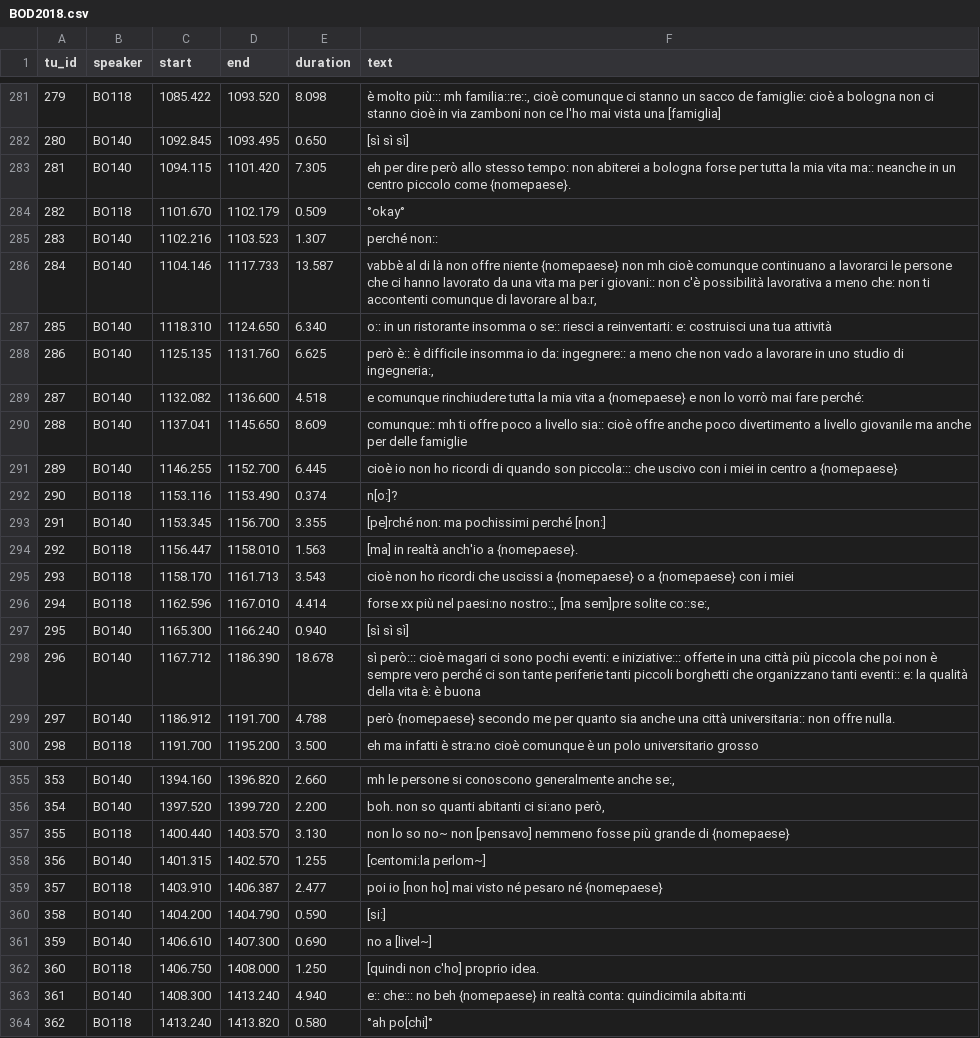
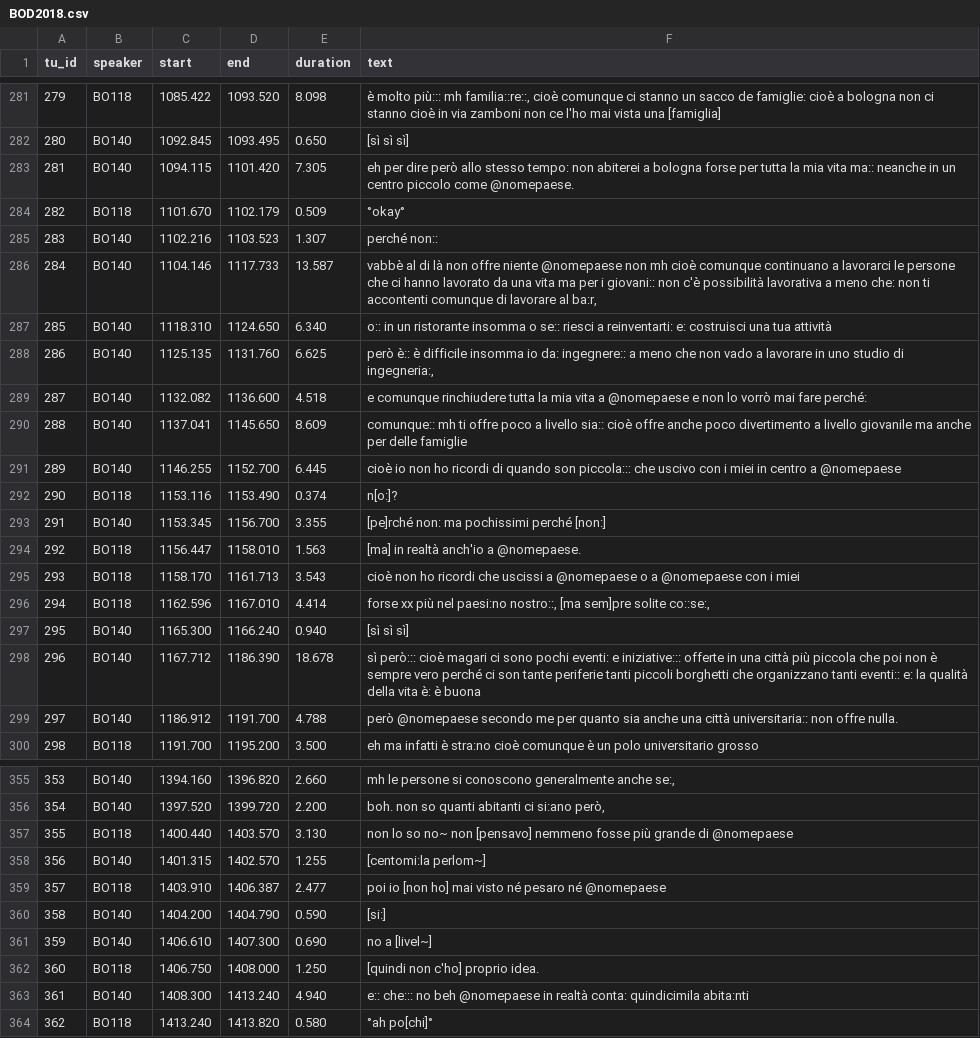
Before and after one commit to ellepannitto/kiparla-treebank, a CSV file: dati/corrected_csv/BOD2018.csv, drawn as a sheet; only a part is shown, gaps mark what is left out; the diff covers the shown part only.

```diff
--- a/dati/corrected_csv/BOD2018.csv
+++ b/dati/corrected_csv/BOD2018.csv
@@ -282,15 +282,15 @@ tu_id	speaker	start	end	duration	text
 280	BO140	1092.845	1093.495	0.650	[sì sì sì]
-281	BO140	1094.115	1101.420	7.305	eh per dire però allo stesso tempo: non abiterei a bologna forse per tutta la mia vita ma:: neanche in un centro piccolo come {nomepaese}.
+281	BO140	1094.115	1101.420	7.305	eh per dire però allo stesso tempo: non abiterei a bologna forse per tutta la mia vita ma:: neanche in un centro piccolo come @nomepaese.
 282	BO118	1101.670	1102.179	0.509	°okay°
 283	BO140	1102.216	1103.523	1.307	perché non::
-284	BO140	1104.146	1117.733	13.587	vabbè al di là non offre niente {nomepaese} non mh cioè comunque continuano a lavorarci le persone che ci hanno lavorato da una vita ma per i giovani:: non c'è possibilità lavorativa a meno che: non ti accontenti comunque di lavorare al ba:r,
+284	BO140	1104.146	1117.733	13.587	vabbè al di là non offre niente @nomepaese non mh cioè comunque continuano a lavorarci le persone che ci hanno lavorato da una vita ma per i giovani:: non c'è possibilità lavorativa a meno che: non ti accontenti comunque di lavorare al ba:r,
 285	BO140	1118.310	1124.650	6.340	o:: in un ristorante insomma o se:: riesci a reinventarti: e: costruisci una tua attività
 286	BO140	1125.135	1131.760	6.625	però è:: è difficile insomma io da: ingegnere:: a meno che non vado a lavorare in uno studio di ingegneria:,
-287	BO140	1132.082	1136.600	4.518	e comunque rinchiudere tutta la mia vita a {nomepaese} e non lo vorrò mai fare perché:
+287	BO140	1132.082	1136.600	4.518	e comunque rinchiudere tutta la mia vita a @nomepaese e non lo vorrò mai fare perché:
 288	BO140	1137.041	1145.650	8.609	comunque:: mh ti offre poco a livello sia:: cioè offre anche poco divertimento a livello giovanile ma anche per delle famiglie
-289	BO140	1146.255	1152.700	6.445	cioè io non ho ricordi di quando son piccola::: che uscivo con i miei in centro a {nomepaese}
+289	BO140	1146.255	1152.700	6.445	cioè io non ho ricordi di quando son piccola::: che uscivo con i miei in centro a @nomepaese
 290	BO118	1153.116	1153.490	0.374	n[o:]?
 291	BO140	1153.345	1156.700	3.355	[pe]rché non: ma pochissimi perché [non:]
-292	BO118	1156.447	1158.010	1.563	[ma] in realtà anch'io a {nomepaese}.
-293	BO118	1158.170	1161.713	3.543	cioè non ho ricordi che uscissi a {nomepaese} o a {nomepaese} con i miei
+292	BO118	1156.447	1158.010	1.563	[ma] in realtà anch'io a @nomepaese.
+293	BO118	1158.170	1161.713	3.543	cioè non ho ricordi che uscissi a @nomepaese o a @nomepaese con i miei
 294	BO118	1162.596	1167.010	4.414	forse xx più nel paesi:no nostro::, [ma sem]pre solite co::se:,
@@ -298,3 +298,3 @@ tu_id	speaker	start	end	duration	text
 296	BO140	1167.712	1186.390	18.678	sì però::: cioè magari ci sono pochi eventi: e iniziative::: offerte in una città più piccola che poi non è sempre vero perché ci son tante periferie tanti piccoli borghetti che organizzano tanti eventi:: e: la qualità della vita è: è buona
-297	BO140	1186.912	1191.700	4.788	però {nomepaese} secondo me per quanto sia anche una città universitaria:: non offre nulla.
+297	BO140	1186.912	1191.700	4.788	però @nomepaese secondo me per quanto sia anche una città universitaria:: non offre nulla.
 298	BO118	1191.700	1195.200	3.500	eh ma infatti è stra:no cioè comunque è un polo universitario grosso
@@ -356,5 +356,5 @@ tu_id	speaker	start	end	duration	text
 354	BO140	1397.520	1399.720	2.200	boh. non so quanti abitanti ci si:ano però,
-355	BO118	1400.440	1403.570	3.130	non lo so no~ non [pensavo] nemmeno fosse più grande di {nomepaese}
+355	BO118	1400.440	1403.570	3.130	non lo so no~ non [pensavo] nemmeno fosse più grande di @nomepaese
 356	BO140	1401.315	1402.570	1.255	[centomi:la perlom~]
-357	BO118	1403.910	1406.387	2.477	poi io [non ho] mai visto né pesaro né {nomepaese}
+357	BO118	1403.910	1406.387	2.477	poi io [non ho] mai visto né pesaro né @nomepaese
 358	BO140	1404.200	1404.790	0.590	[si:]
@@ -362,3 +362,3 @@ tu_id	speaker	start	end	duration	text
 360	BO118	1406.750	1408.000	1.250	[quindi non c'ho] proprio idea.
-361	BO140	1408.300	1413.240	4.940	e:: che::: no beh {nomepaese} in realtà conta: quindicimila abita:nti
+361	BO140	1408.300	1413.240	4.940	e:: che::: no beh @nomepaese in realtà conta: quindicimila abita:nti
 362	BO118	1413.240	1413.820	0.580	°ah po[chi]°
```
Also changed, not shown: 9 edited cells elsewhere in this file, dati/corrected_csv/BOA3017.csv, 26 other files.
